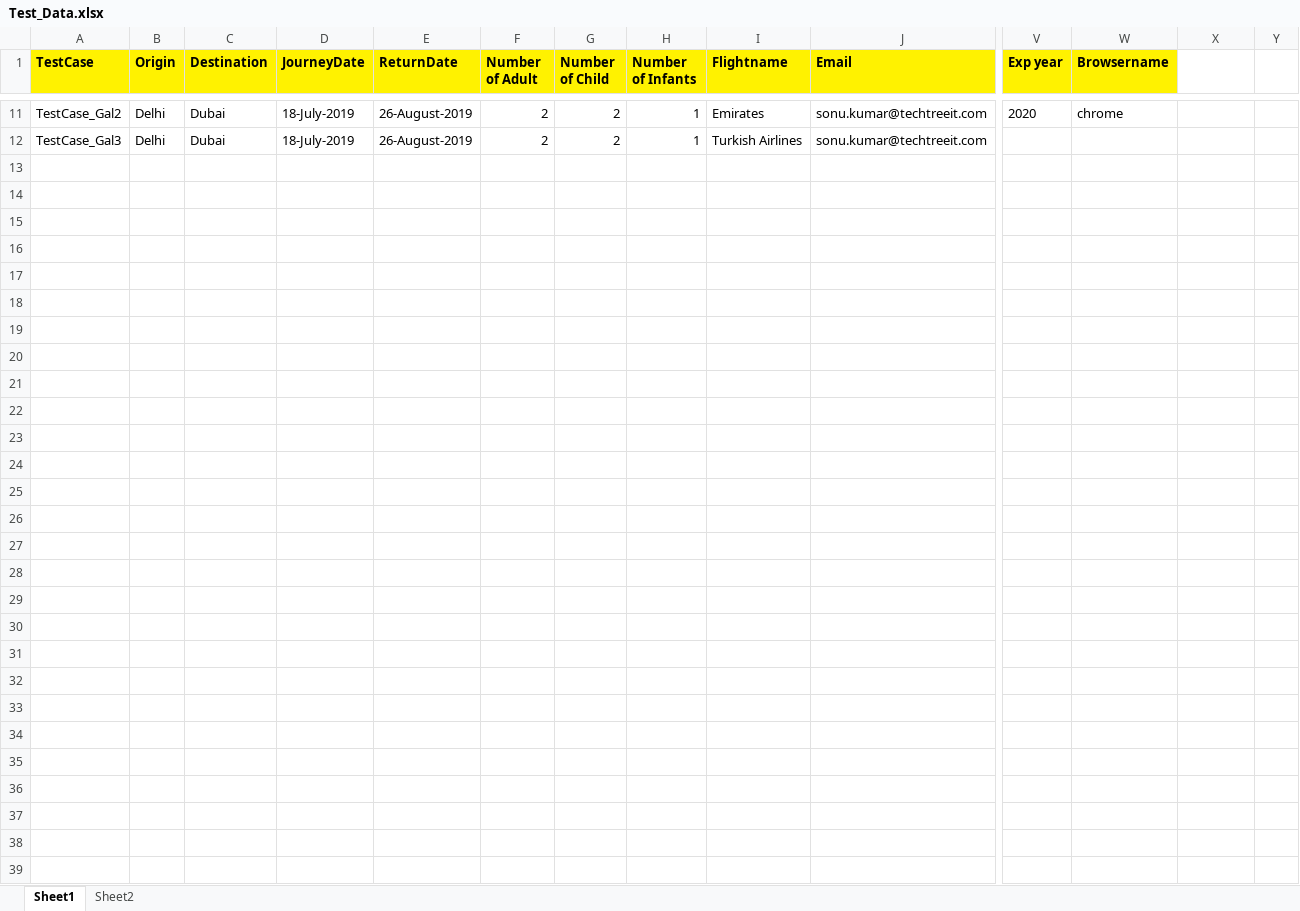
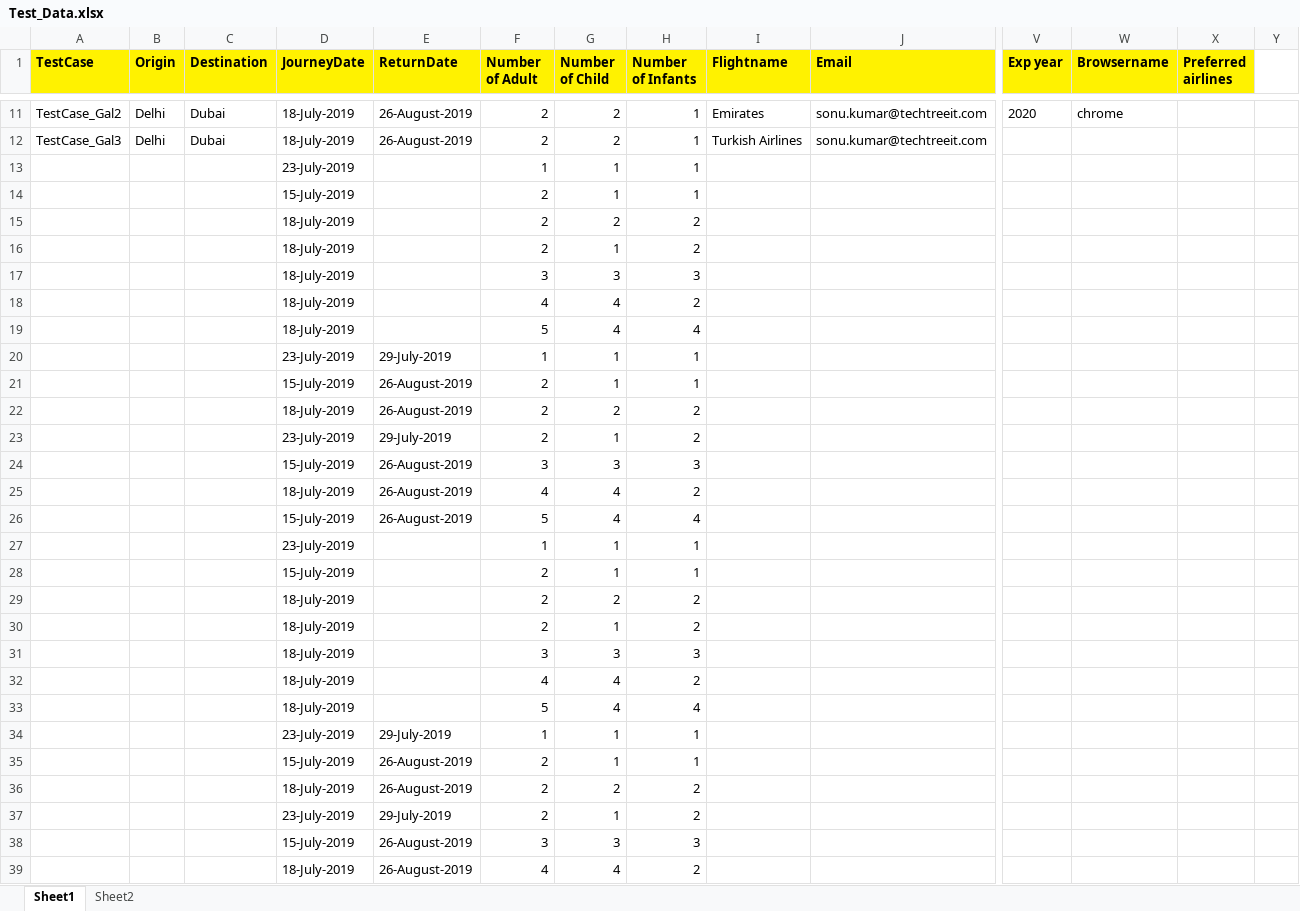
Before and after one commit to sonu69/TechTree, an Excel workbook: Travelwings/Data/Test_Data.xlsx, sheet Sheet1, drawn as a sheet; only a part is shown, gaps mark what is left out; values as stored, in another font and other column widths than the file's, no borders; rows hold the shown columns only; the diff covers the shown part only; the diff names each change by its address in the sheet, - before the commit and + after, or states it on an @@ line.

```diff
--- a/Travelwings/Data/Test_Data.xlsx (sheet Sheet1)
+++ b/Travelwings/Data/Test_Data.xlsx (sheet Sheet1)
-X1: (empty)
+X1: Preferred airlines
-X1 fill: none
+X1 fill: #FFF200
-row 13: (empty)
+row 13:  |  |  | 23-July-2019 |  | 1 | 1 | 1
-row 14: (empty)
+row 14:  |  |  | 15-July-2019 |  | 2 | 1 | 1
-row 15: (empty)
+row 15:  |  |  | 18-July-2019 |  | 2 | 2 | 2
-row 16: (empty)
+row 16:  |  |  | 18-July-2019 |  | 2 | 1 | 2
-row 17: (empty)
+row 17:  |  |  | 18-July-2019 |  | 3 | 3 | 3
-row 18: (empty)
+row 18:  |  |  | 18-July-2019 |  | 4 | 4 | 2
-row 19: (empty)
+row 19:  |  |  | 18-July-2019 |  | 5 | 4 | 4
-row 20: (empty)
+row 20:  |  |  | 23-July-2019 | 29-July-2019 | 1 | 1 | 1
-row 21: (empty)
+row 21:  |  |  | 15-July-2019 | 26-August-2019 | 2 | 1 | 1
-row 22: (empty)
+row 22:  |  |  | 18-July-2019 | 26-August-2019 | 2 | 2 | 2
-row 23: (empty)
+row 23:  |  |  | 23-July-2019 | 29-July-2019 | 2 | 1 | 2
-row 24: (empty)
+row 24:  |  |  | 15-July-2019 | 26-August-2019 | 3 | 3 | 3
-row 25: (empty)
+row 25:  |  |  | 18-July-2019 | 26-August-2019 | 4 | 4 | 2
-row 26: (empty)
+row 26:  |  |  | 15-July-2019 | 26-August-2019 | 5 | 4 | 4
-row 27: (empty)
+row 27:  |  |  | 23-July-2019 |  | 1 | 1 | 1
-row 28: (empty)
+row 28:  |  |  | 15-July-2019 |  | 2 | 1 | 1
-row 29: (empty)
+row 29:  |  |  | 18-July-2019 |  | 2 | 2 | 2
-row 30: (empty)
+row 30:  |  |  | 18-July-2019 |  | 2 | 1 | 2
-row 31: (empty)
+row 31:  |  |  | 18-July-2019 |  | 3 | 3 | 3
-row 32: (empty)
+row 32:  |  |  | 18-July-2019 |  | 4 | 4 | 2
-row 33: (empty)
+row 33:  |  |  | 18-July-2019 |  | 5 | 4 | 4
-row 34: (empty)
+row 34:  |  |  | 23-July-2019 | 29-July-2019 | 1 | 1 | 1
-row 35: (empty)
+row 35:  |  |  | 15-July-2019 | 26-August-2019 | 2 | 1 | 1
-row 36: (empty)
+row 36:  |  |  | 18-July-2019 | 26-August-2019 | 2 | 2 | 2
-row 37: (empty)
+row 37:  |  |  | 23-July-2019 | 29-July-2019 | 2 | 1 | 2
-row 38: (empty)
+row 38:  |  |  | 15-July-2019 | 26-August-2019 | 3 | 3 | 3
-row 39: (empty)
+row 39:  |  |  | 18-July-2019 | 26-August-2019 | 4 | 4 | 2
```
Also changed, not shown: 21 edited cells elsewhere in this sheet, 3 other files.
